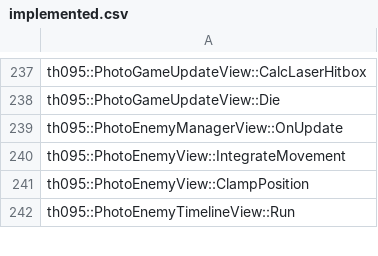
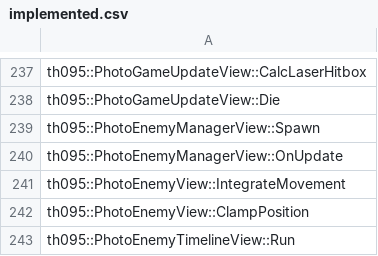
Before and after one commit to N0zoM1z0/th095, a CSV file: config/implemented.csv, drawn as a sheet; only a part is shown, gaps mark what is left out; the diff names each change by its address in the sheet, - before the commit and + after, or states it on an @@ line.

```diff
--- a/config/implemented.csv
+++ b/config/implemented.csv
+row 239: th095::PhotoEnemyManagerView::Spawn
```
Also changed, not shown: config/function-origins.csv, config/functions.csv, 8 other files.
